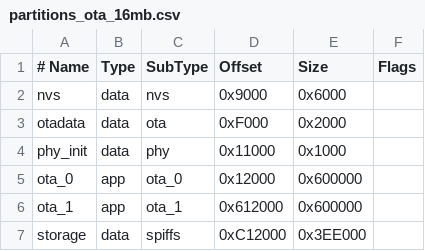
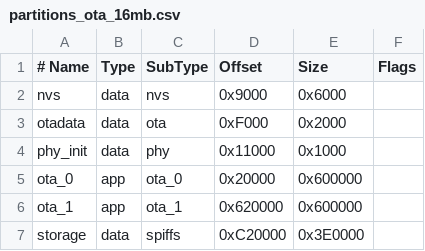
Before and after one commit to chandrashekar-09/esp32_s3_knob, a CSV file: partitions_ota_16mb.csv, drawn as a sheet.

```diff
--- a/partitions_ota_16mb.csv
+++ b/partitions_ota_16mb.csv
@@ -4,4 +4,4 @@ otadata,  data, ota,     0xF000,  0x2000,
 phy_init, data, phy,     0x11000, 0x1000,
-ota_0,    app,  ota_0,   0x12000, 0x600000,
-ota_1,    app,  ota_1,   0x612000,0x600000,
-storage,  data, spiffs,  0xC12000,0x3EE000,
+ota_0,    app,  ota_0,   0x20000, 0x600000,
+ota_1,    app,  ota_1,   0x620000,0x600000,
+storage,  data, spiffs,  0xC20000,0x3E0000,
```
Also changed, not shown: 25 other files.
